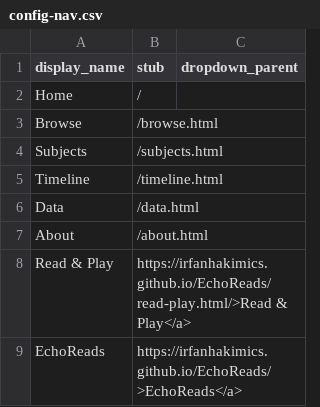
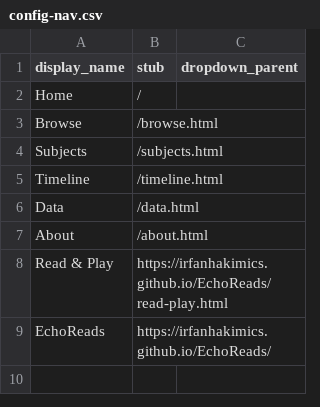
Before and after one commit to irfanhakimics/echoreadscsv, a CSV file: _data/config-nav.csv, drawn as a sheet.

Commit message:
Updated About page

```diff
--- a/_data/config-nav.csv
+++ b/_data/config-nav.csv
@@ -7,3 +7,3 @@ Data,/data.html,
 About,/about.html,
-Read & Play,https://irfanhakimics.github.io/EchoReads/read-play.html/>Read & Play</a>
-EchoReads,https://irfanhakimics.github.io/EchoReads/>EchoReads</a>
+Read & Play,https://irfanhakimics.github.io/EchoReads/read-play.html,
+EchoReads,https://irfanhakimics.github.io/EchoReads/,
```
